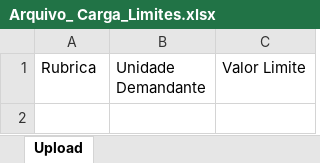
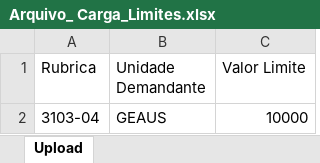
Before and after one commit to carlosviniciusln/converge, an Excel workbook: src/assets/upload/Arquivo_ Carga_Limites.xlsx, sheet Upload, drawn as a sheet; values as stored, in another font and other column widths than the file's, no borders; the diff names each change by its address in the sheet, - before the commit and + after, or states it on an @@ line.

Commit message:
tela limites

```diff
--- a/src/assets/upload/Arquivo_ Carga_Limites.xlsx (sheet Upload)
+++ b/src/assets/upload/Arquivo_ Carga_Limites.xlsx (sheet Upload)
+row 2: 3103-04 | GEAUS | 10000
```
Also changed, not shown: 4 other files.
